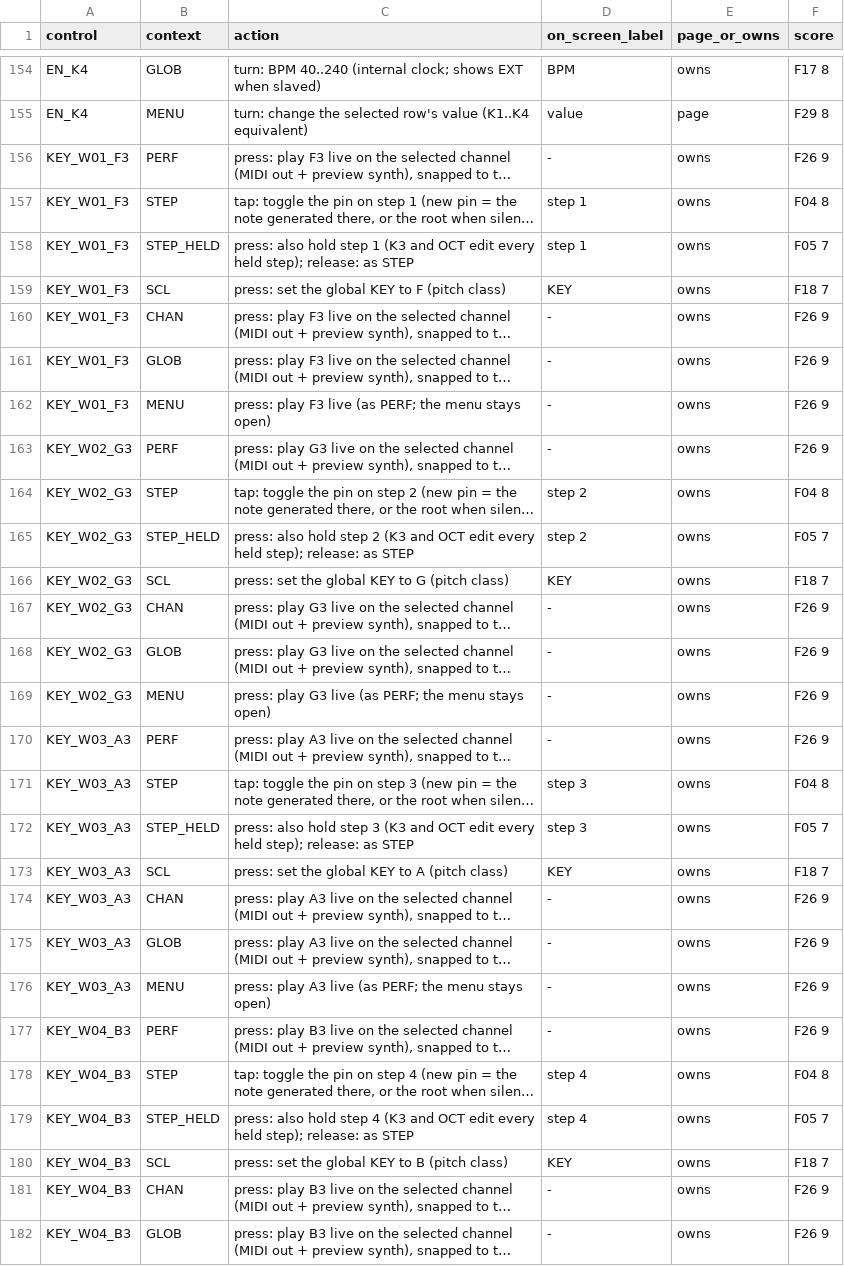
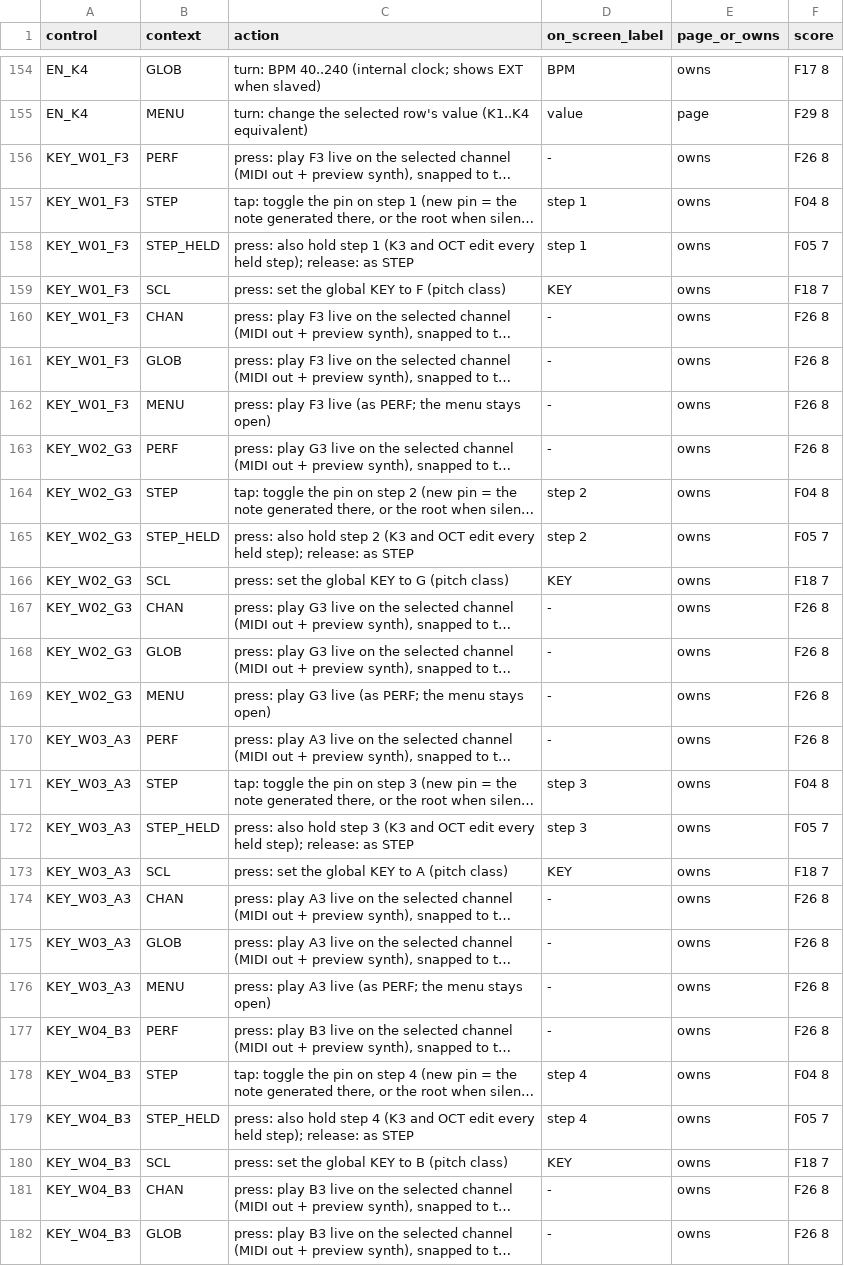
Before and after one commit to jkeaney/fm1-t1, a TSV file: docs/design/control_map.tsv, drawn as a sheet; only a part is shown, gaps mark what is left out; long unchanged cells end in …; the diff covers the shown part only; the diff names each change by its address in the sheet, - before the commit and + after, or states it on an @@ line.

```diff
--- a/docs/design/control_map.tsv
+++ b/docs/design/control_map.tsv
-F156 (score): F26 9
+F156 (score): F26 8
-F160:F163 (score): F26 9
+F160:F163 (score): F26 8
-F167:F170 (score): F26 9
+F167:F170 (score): F26 8
-F174:F177 (score): F26 9
+F174:F177 (score): F26 8
-F181:F182 (score): F26 9
+F181:F182 (score): F26 8
```
Also changed, not shown: 89 edited cells elsewhere in this file, 4 other files.
